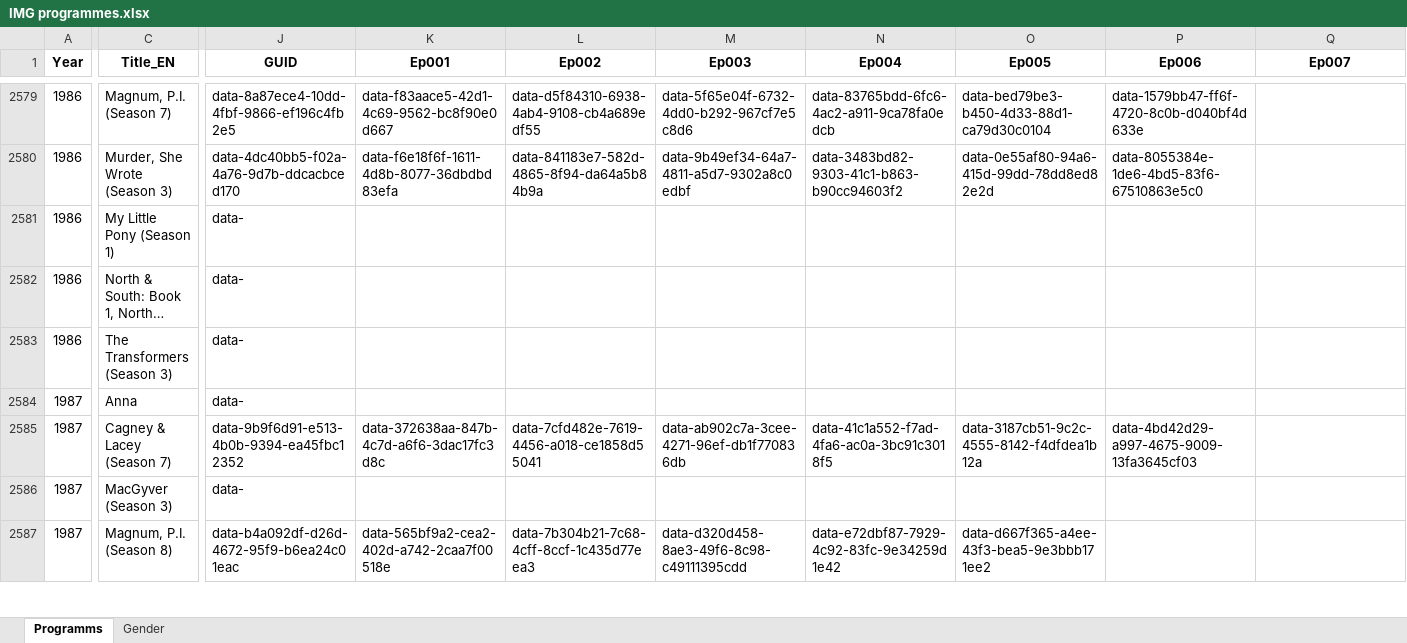
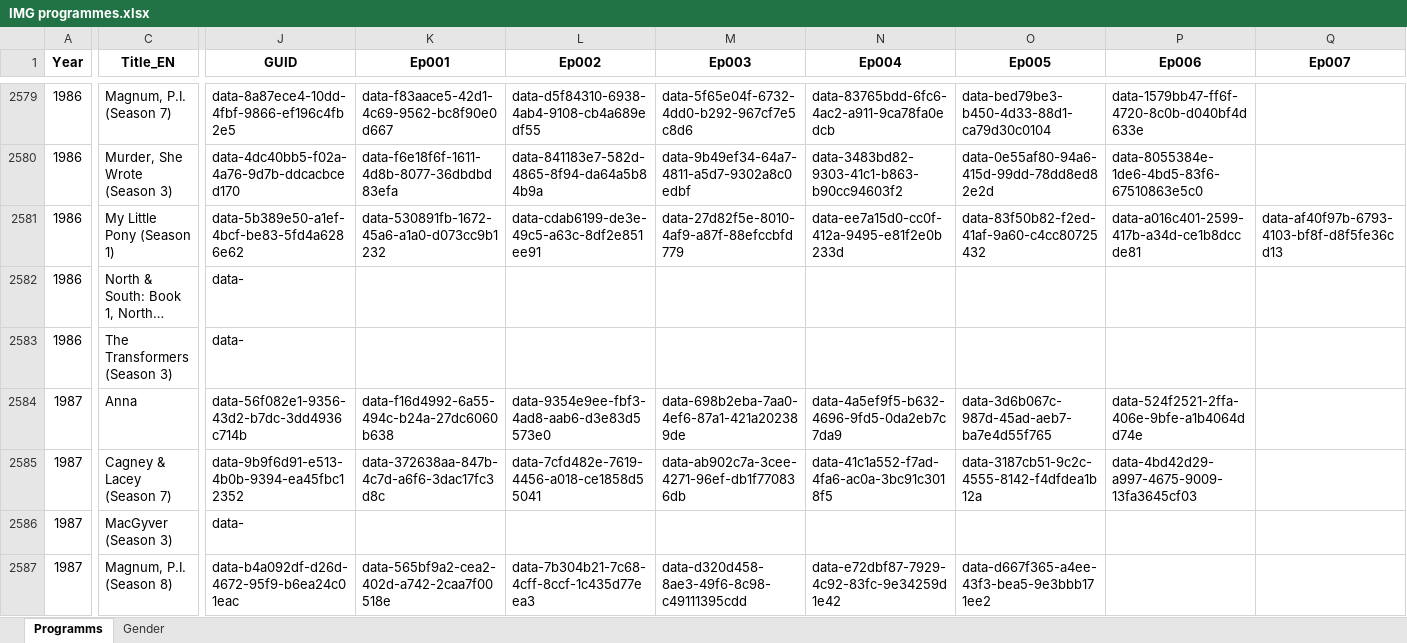
Before and after one commit to pauldim/MADTV, an Excel workbook: IMG programmes.xlsx, sheet Programms, drawn as a sheet; only a part is shown, gaps mark what is left out; long unchanged cells end in …; values as stored, in another font and other column widths than the file's, no borders; the diff covers the shown part only; the diff names each change by its address in the sheet, - before the commit and + after, or states it on an @@ line.

Commit message:
Update IMG programmes.xlsx

```diff
--- a/IMG programmes.xlsx (sheet Programms)
+++ b/IMG programmes.xlsx (sheet Programms)
-J2581 (GUID): data-
+J2581 (GUID): data-5b389e50-a1ef-4bcf-be83-5fd4a6286e62
-K2581 (Ep001): (empty)
+K2581 (Ep001): data-530891fb-1672-45a6-a1a0-d073cc9b1232
-L2581 (Ep002): (empty)
+L2581 (Ep002): data-cdab6199-de3e-49c5-a63c-8df2e851ee91
-M2581 (Ep003): (empty)
+M2581 (Ep003): data-27d82f5e-8010-4af9-a87f-88efccbfd779
-N2581 (Ep004): (empty)
+N2581 (Ep004): data-ee7a15d0-cc0f-412a-9495-e81f2e0b233d
-O2581 (Ep005): (empty)
+O2581 (Ep005): data-83f50b82-f2ed-41af-9a60-c4cc80725432
-P2581 (Ep006): (empty)
+P2581 (Ep006): data-a016c401-2599-417b-a34d-ce1b8dccde81
-Q2581 (Ep007): (empty)
+Q2581 (Ep007): data-af40f97b-6793-4103-bf8f-d8f5fe36cd13
-J2584 (GUID): data-
+J2584 (GUID): data-56f082e1-9356-43d2-b7dc-3dd4936c714b
-K2584 (Ep001): (empty)
+K2584 (Ep001): data-f16d4992-6a55-494c-b24a-27dc6060b638
-L2584 (Ep002): (empty)
+L2584 (Ep002): data-9354e9ee-fbf3-4ad8-aab6-d3e83d5573e0
-M2584 (Ep003): (empty)
+M2584 (Ep003): data-698b2eba-7aa0-4ef6-87a1-421a202389de
-N2584 (Ep004): (empty)
+N2584 (Ep004): data-4a5ef9f5-b632-4696-9fd5-0da2eb7c7da9
-O2584 (Ep005): (empty)
+O2584 (Ep005): data-3d6b067c-987d-45ad-aeb7-ba7e4d55f765
-P2584 (Ep006): (empty)
+P2584 (Ep006): data-524f2521-2ffa-406e-9bfe-a1b4064dd74e
```
Also changed, not shown: 4 moved rows and 17 edited cells elsewhere in this sheet.
